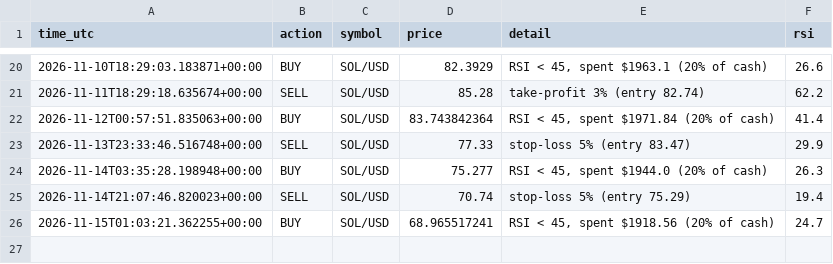
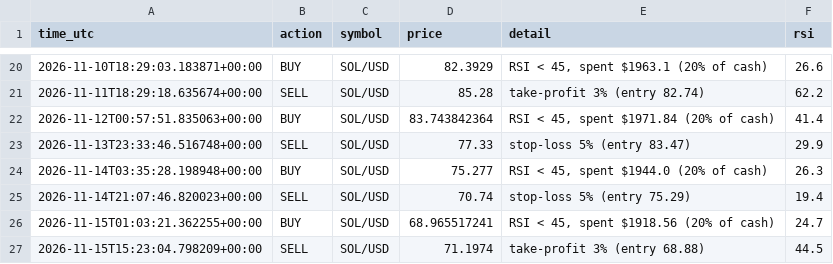
Before and after one commit to Vex-25/sol-bot, a CSV file: trade_log.csv, drawn as a sheet; only a part is shown, gaps mark what is left out.

Commit message:
Update trade log

```diff
--- a/trade_log.csv
+++ b/trade_log.csv
@@ -26 +26,2 @@ time_utc,action,symbol,price,detail,rsi
 2026-11-15T01:03:21.362255+00:00,BUY,SOL/USD,68.965517241,"RSI < 45, spent $1918.56 (20% of cash)",24.7
+2026-11-15T15:23:04.798209+00:00,SELL,SOL/USD,71.1974,take-profit 3% (entry 68.88),44.5
```
